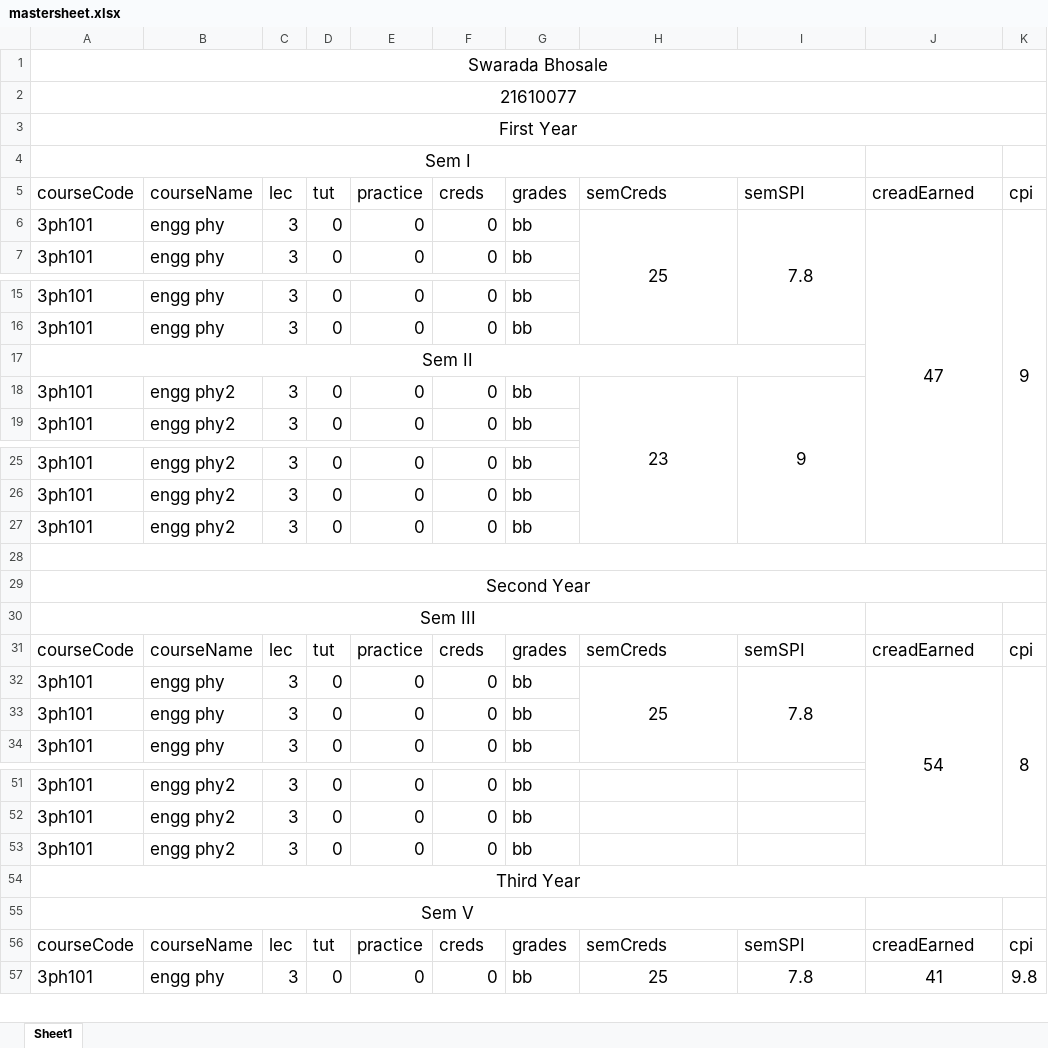
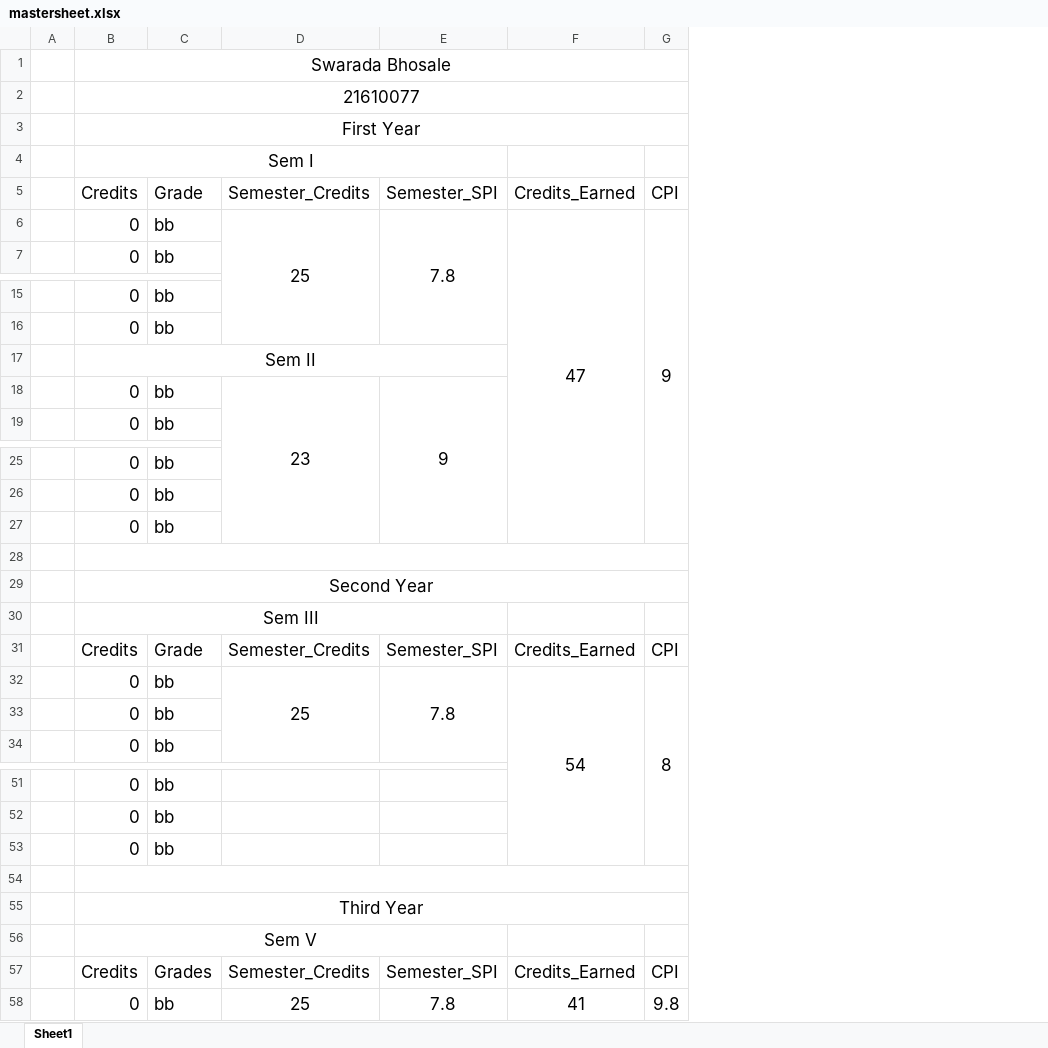
Before and after one commit to mini-project-WCE-SYIT/Transcript-Generation-System-Backend, an Excel workbook: uploads/mastersheet/mastersheet.xlsx, sheet Sheet1, drawn as a sheet; only a part is shown, gaps mark what is left out; values as stored, in another font and other column widths than the file's, no borders; charts and pictures not drawn; removed rows and columns are numbered as before the commit, all else as after; the diff covers the shown part only; the diff names each change by its address in the sheet, - before the commit and + after, or states it on an @@ line.

```diff
--- a/uploads/mastersheet/mastersheet.xlsx (sheet Sheet1)
+++ b/uploads/mastersheet/mastersheet.xlsx (sheet Sheet1)
-column A, rows 1-4: Swarada Bhosale | 21610077 | First Year | Sem I; rows 6-7: 3ph101 | 3ph101; rows 15-19: 3ph101 | 3ph101 | Sem II | 3ph101 | 3ph101; rows 25-30: 3ph101 | 3ph101 | 3ph101 |  | Second Year | Sem III; rows 32-34: all 3ph101; rows 51-55: 3ph101 | 3ph101 | 3ph101 | Third Year | Sem V; row 57: 3ph101
-column B, rows 6-7: engg phy | engg phy; rows 15-19: engg phy | engg phy |  | engg phy2 | engg phy2; rows 25-27: all engg phy2; rows 32-34: all engg phy; rows 51-53: all engg phy2; row 57: engg phy
-column C, rows 6-7: 3 | 3; rows 15-19: 3 | 3 |  | 3 | 3; rows 25-27: all 3; rows 32-34: all 3; rows 51-53: all 3; row 57: 3
-column D, rows 6-7: 0 | 0; rows 15-19: 0 | 0 |  | 0 | 0; rows 25-27: all 0; rows 32-34: all 0; rows 51-53: all 0; row 57: 0
-column E, rows 6-7: 0 | 0; rows 15-19: 0 | 0 |  | 0 | 0; rows 25-27: all 0; rows 32-34: all 0; rows 51-53: all 0; row 57: 0
+column A, empty
-B1: (empty)
+B1: Swarada Bhosale
+B1:G1 merged
-B2: (empty)
+B2: 21610077
+B2:G2 merged
-B3: (empty)
+B3: First Year
+B3:G3 merged
-B4: (empty)
+B4: Sem I
+B4:E4 merged
-row 5: courseCode | courseName | lec | tut | practice | creds | grades | semCreds | semSPI | creadEarned | cpi
+row 5:  | Credits | Grade | Semester_Credits | Semester_SPI | Credits_Earned | CPI
-B17: (empty)
+B17: Sem II
+B17:E17 merged
+B28:G28 merged
-B29: (empty)
+B29: Second Year
+B29:G29 merged
-B30: (empty)
+B30: Sem III
+B30:E30 merged
-row 31: courseCode | courseName | lec | tut | practice | creds | grades | semCreds | semSPI | creadEarned | cpi
+row 31:  | Credits | Grade | Semester_Credits | Semester_SPI | Credits_Earned | CPI
+B54:G54 merged
-B55: (empty)
+B55: Third Year
+B55:G55 merged
-row 56: courseCode | courseName | lec | tut | practice | creds | grades | semCreds | semSPI | creadEarned | cpi
+row 56:  | Sem V
+row 57:  | Credits | Grades | Semester_Credits | Semester_SPI | Credits_Earned | CPI
```
Also changed, not shown: 2 added rows, 6 edited cells and merged cells elsewhere in this sheet, 5 other files.
